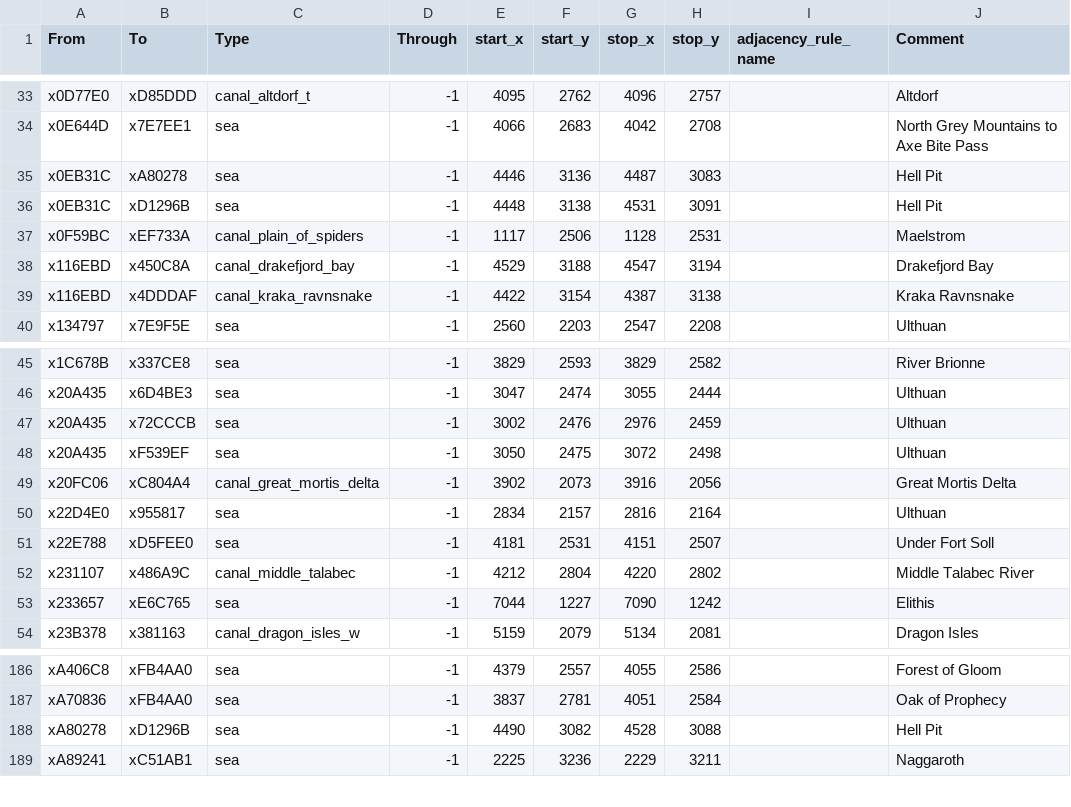
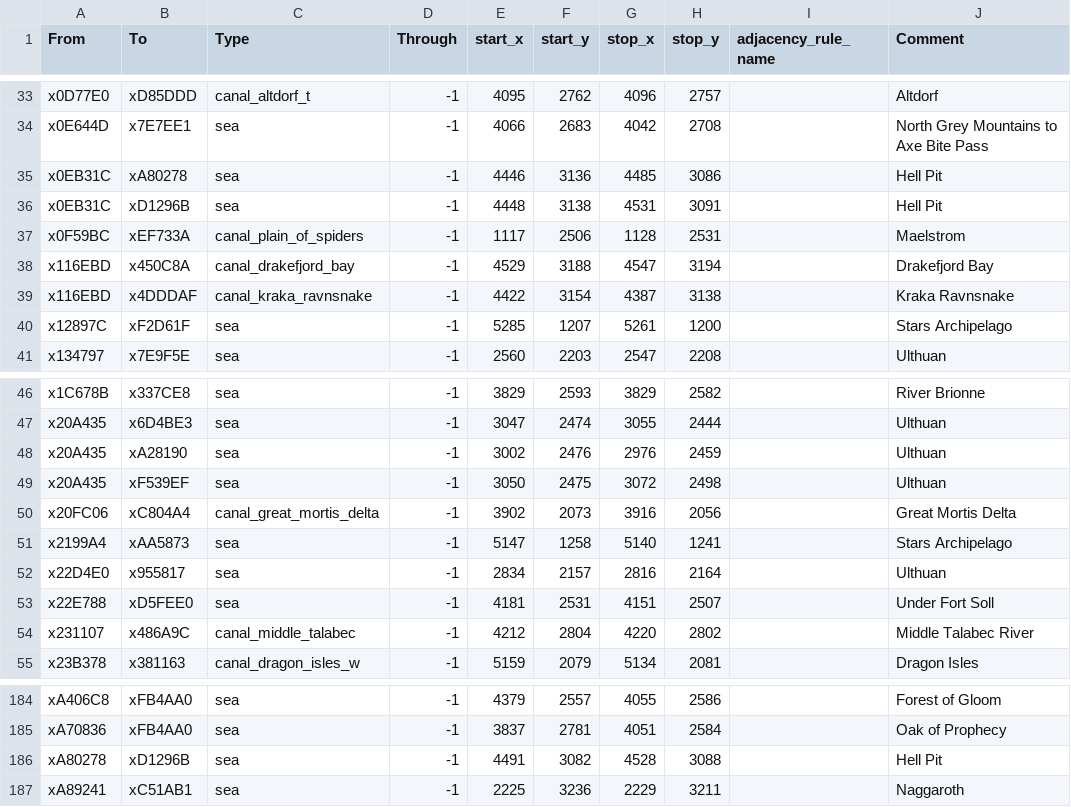
Before and after one commit to DudeChris33/warhammer-fantasy-vic3-mod, a CSV file: map_data/adjacencies.csv, drawn as a sheet; only a part is shown, gaps mark what is left out; the diff covers the shown part only.

```diff
--- a/map_data/adjacencies.csv
+++ b/map_data/adjacencies.csv
@@ -34,3 +34,3 @@ x0D77E0;xD85DDD;canal_altdorf_t;-1;4095;2762;4096;2757;;Altdorf
 x0E644D;x7E7EE1;sea;-1;4066;2683;4042;2708;;North Grey Mountains to Axe Bite Pass
-x0EB31C;xA80278;sea;-1;4446;3136;4487;3083;;Hell Pit
+x0EB31C;xA80278;sea;-1;4446;3136;4485;3086;;Hell Pit
 x0EB31C;xD1296B;sea;-1;4448;3138;4531;3091;;Hell Pit
@@ -39,2 +39,3 @@ x116EBD;x450C8A;canal_drakefjord_bay;-1;4529;3188;4547;3194;;Drakefjord Bay
 x116EBD;x4DDDAF;canal_kraka_ravnsnake;-1;4422;3154;4387;3138;;Kraka Ravnsnake
+x12897C;xF2D61F;sea;-1;5285;1207;5261;1200;;Stars Archipelago
 x134797;x7E9F5E;sea;-1;2560;2203;2547;2208;;Ulthuan
@@ -46,5 +47,6 @@ x1C678B;x337CE8;sea;-1;3829;2593;3829;2582;;River Brionne
 x20A435;x6D4BE3;sea;-1;3047;2474;3055;2444;;Ulthuan
-x20A435;x72CCCB;sea;-1;3002;2476;2976;2459;;Ulthuan
+x20A435;xA28190;sea;-1;3002;2476;2976;2459;;Ulthuan
 x20A435;xF539EF;sea;-1;3050;2475;3072;2498;;Ulthuan
 x20FC06;xC804A4;canal_great_mortis_delta;-1;3902;2073;3916;2056;;Great Mortis Delta
+x2199A4;xAA5873;sea;-1;5147;1258;5140;1241;;Stars Archipelago
 x22D4E0;x955817;sea;-1;2834;2157;2816;2164;;Ulthuan
@@ -52,3 +54,2 @@ x22E788;xD5FEE0;sea;-1;4181;2531;4151;2507;;Under Fort Soll
 x231107;x486A9C;canal_middle_talabec;-1;4212;2804;4220;2802;;Middle Talabec River
-x233657;xE6C765;sea;-1;7044;1227;7090;1242;;Elithis
 x23B378;x381163;canal_dragon_isles_w;-1;5159;2079;5134;2081;;Dragon Isles
@@ -187,3 +185,3 @@ xA406C8;xFB4AA0;sea;-1;4379;2557;4055;2586;;Forest of Gloom
 xA70836;xFB4AA0;sea;-1;3837;2781;4051;2584;;Oak of Prophecy
-xA80278;xD1296B;sea;-1;4490;3082;4528;3088;;Hell Pit
+xA80278;xD1296B;sea;-1;4491;3082;4528;3088;;Hell Pit
 xA89241;xC51AB1;sea;-1;2225;3236;2229;3211;;Naggaroth
```
Also changed, not shown: 4 added rows, 7 removed rows and 1 edited cell elsewhere in this file, 34 other files.
